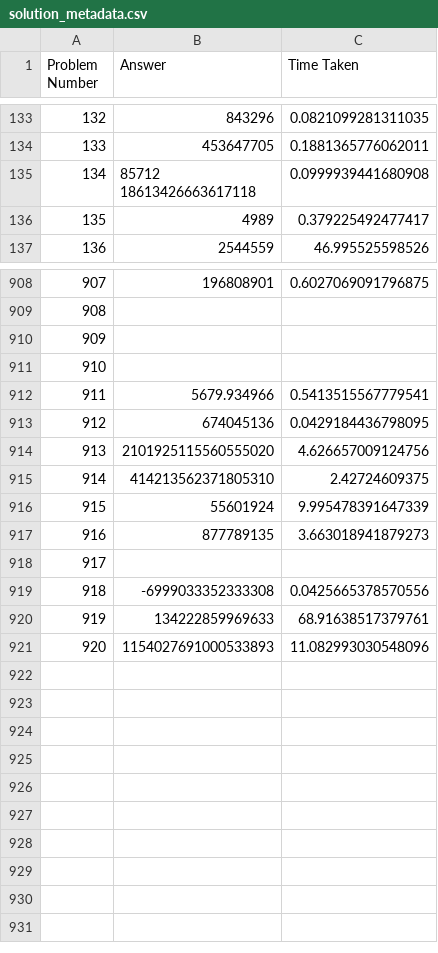
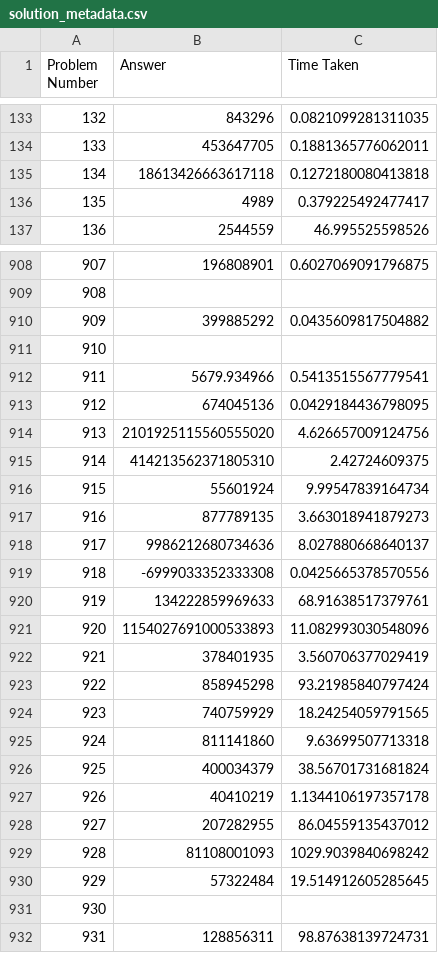
Before and after one commit to Edsel-Tan/dashboard, a CSV file: solution_metadata.csv, drawn as a sheet; only a part is shown, gaps mark what is left out; the diff covers the shown part only.

```diff
--- a/solution_metadata.csv
+++ b/solution_metadata.csv
@@ -134,4 +134,3 @@ Problem Number,Answer,Time Taken
 133,453647705,0.1881365776062011
-134,"85712
-18613426663617118",0.0999939441680908
+134,18613426663617118,0.1272180080413818
 135,4989,0.379225492477417
@@ -910,3 +909,3 @@ Problem Number,Answer,Time Taken
 908,,
-909,,
+909,399885292,0.0435609817504882
 910,,
@@ -916,5 +915,5 @@ Problem Number,Answer,Time Taken
 914,414213562371805310,2.42724609375
-915,55601924,9.995478391647339
+915,55601924,9.99547839164734
 916,877789135,3.663018941879273
-917,,
+917,9986212680734636,8.027880668640137
 918,-6999033352333308,0.0425665378570556
@@ -922 +921,12 @@ Problem Number,Answer,Time Taken
 920,1154027691000533893,11.082993030548096
+921,378401935,3.560706377029419
+922,858945298,93.21985840797424
+923,740759929,18.24254059791565
+924,811141860,9.63699507713318
+925,400034379,38.56701731681824
+926,40410219,1.1344106197357178
+927,207282955,86.04559135437012
+928,81108001093,1029.9039840698242
+929,57322484,19.514912605285645
+930,,
+931,128856311,98.87638139724731
```
Also changed, not shown: 83 edited cells elsewhere in this file, 59 other files.
